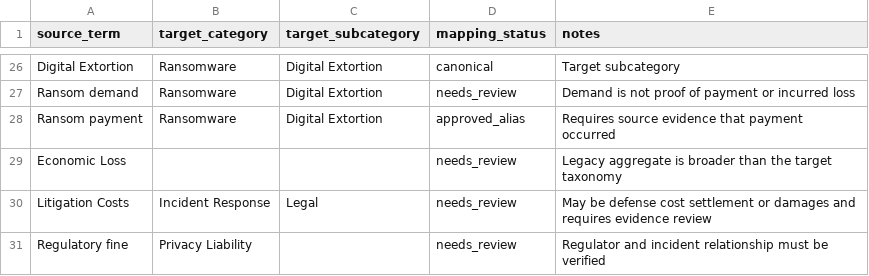
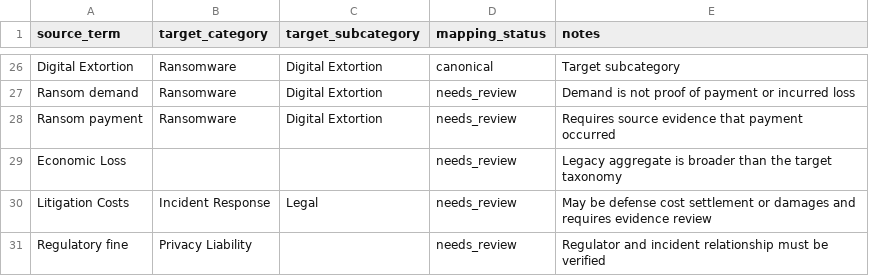
Before and after one commit to ZoeyYue-35/new_Cyber-Web-Scraping-and-Finance-ML, a CSV file: web_scraper/config/taxonomy_mapping.csv, drawn as a sheet; only a part is shown, gaps mark what is left out.

```diff
--- a/web_scraper/config/taxonomy_mapping.csv
+++ b/web_scraper/config/taxonomy_mapping.csv
@@ -27,3 +27,3 @@ Digital Extortion,Ransomware,Digital Extortion,canonical,Target subcategory
 Ransom demand,Ransomware,Digital Extortion,needs_review,Demand is not proof of payment or incurred loss
-Ransom payment,Ransomware,Digital Extortion,approved_alias,Requires source evidence that payment occurred
+Ransom payment,Ransomware,Digital Extortion,needs_review,Requires source evidence that payment occurred
 Economic Loss,,,needs_review,Legacy aggregate is broader than the target taxonomy
```
Also changed, not shown: 26 other files.
